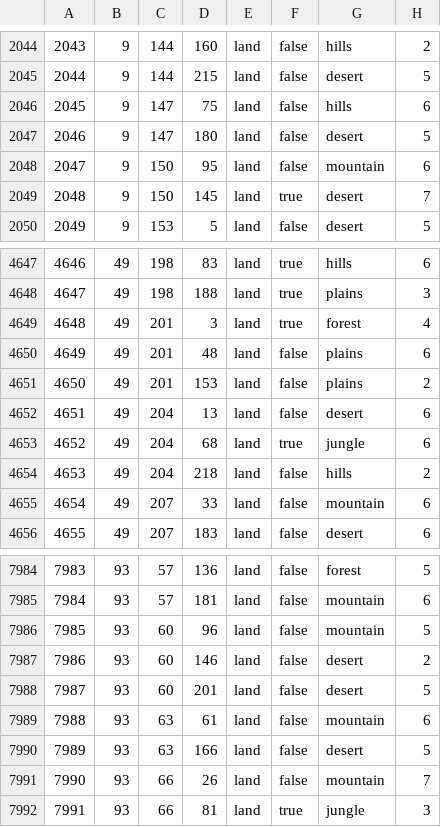
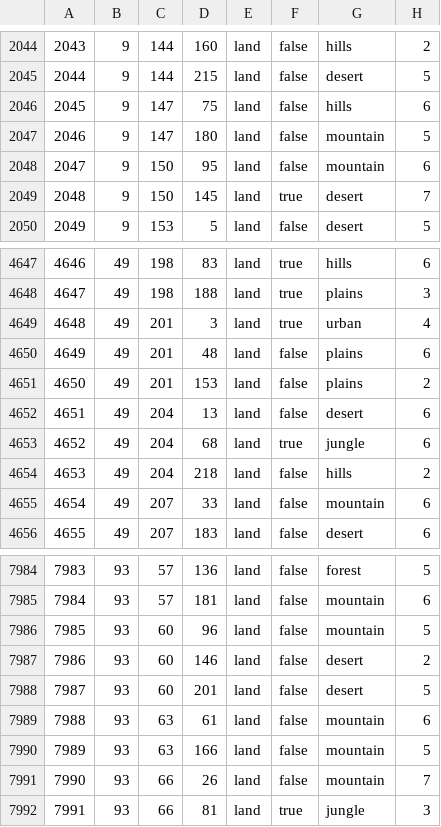
Before and after one commit to LuciferHorst/HFU-3.0, a CSV file: map/definition.csv, drawn as a sheet; only a part is shown, gaps mark what is left out.

```diff
--- a/map/definition.csv
+++ b/map/definition.csv
@@ -2046,3 +2046,3 @@
 2045;9;147;75;land;false;hills;6
-2046;9;147;180;land;false;desert;5
+2046;9;147;180;land;false;mountain;5
 2047;9;150;95;land;false;mountain;6
@@ -4648,3 +4648,3 @@
 4647;49;198;188;land;true;plains;3
-4648;49;201;3;land;true;forest;4
+4648;49;201;3;land;true;urban;4
 4649;49;201;48;land;false;plains;6
@@ -7989,3 +7989,3 @@
 7988;93;63;61;land;false;mountain;6
-7989;93;63;166;land;false;desert;5
+7989;93;63;166;land;false;mountain;5
 7990;93;66;26;land;false;mountain;7
```
Also changed, not shown: 28 other files.
